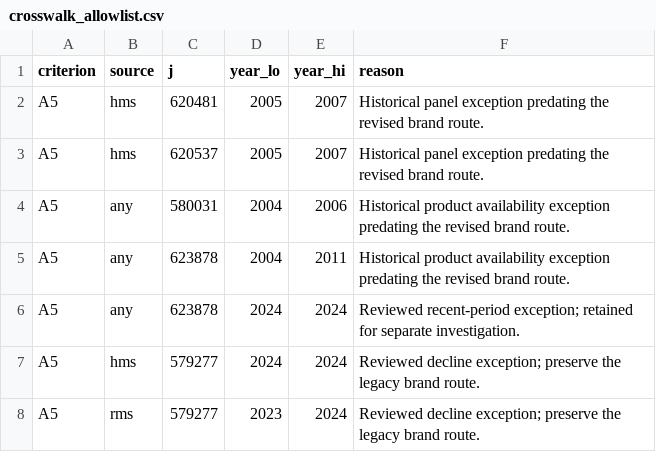
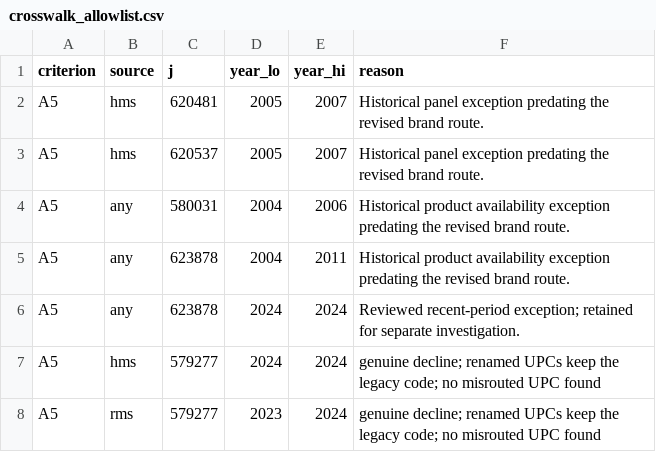
Before and after one commit to ligon/nielsen-cereal-data, a CSV file: config/crosswalk_allowlist.csv, drawn as a sheet.

```diff
--- a/config/crosswalk_allowlist.csv
+++ b/config/crosswalk_allowlist.csv
@@ -6,3 +6,3 @@ A5,any,623878,2004,2011,Historical product availability exception predating the
 A5,any,623878,2024,2024,Reviewed recent-period exception; retained for separate investigation.
-A5,hms,579277,2024,2024,Reviewed decline exception; preserve the legacy brand route.
-A5,rms,579277,2023,2024,Reviewed decline exception; preserve the legacy brand route.
+A5,hms,579277,2024,2024,genuine decline; renamed UPCs keep the legacy code; no misrouted UPC found
+A5,rms,579277,2023,2024,genuine decline; renamed UPCs keep the legacy code; no misrouted UPC found
```
